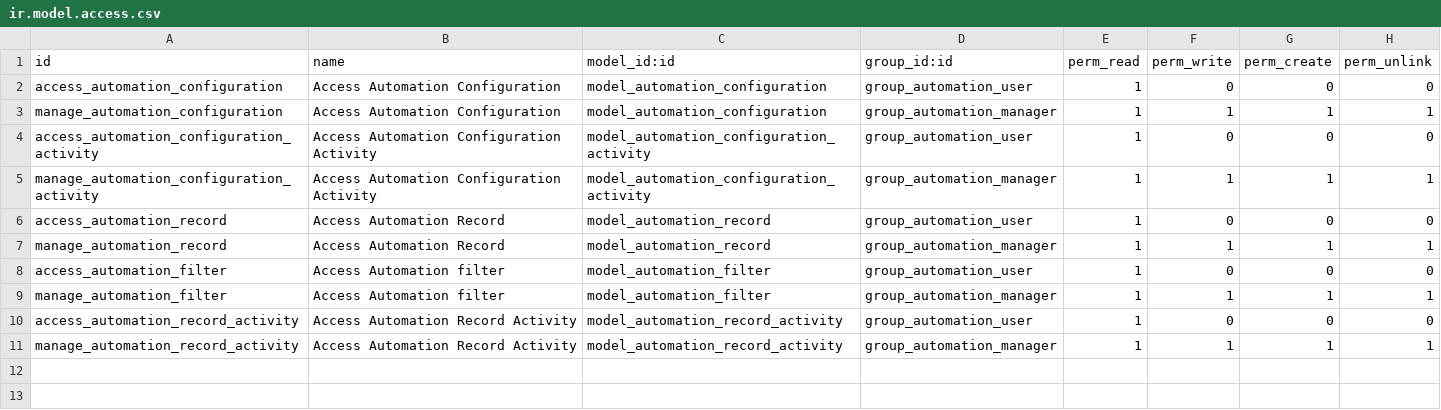
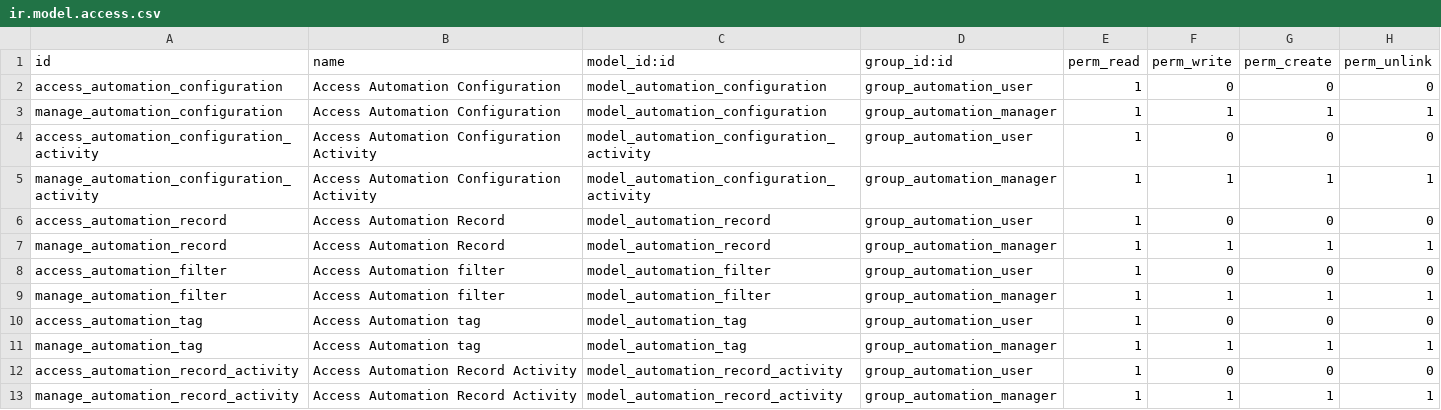
Before and after one commit to dixmit/automation, a CSV file: automation_oca/security/ir.model.access.csv, drawn as a sheet.

```diff
--- a/automation_oca/security/ir.model.access.csv
+++ b/automation_oca/security/ir.model.access.csv
@@ -9,2 +9,4 @@ access_automation_filter,Access Automation filter,model_automation_filter,group_
 manage_automation_filter,Access Automation filter,model_automation_filter,group_automation_manager,1,1,1,1
+access_automation_tag,Access Automation tag,model_automation_tag,group_automation_user,1,0,0,0
+manage_automation_tag,Access Automation tag,model_automation_tag,group_automation_manager,1,1,1,1
 access_automation_record_activity,Access Automation Record Activity,model_automation_record_activity,group_automation_user,1,0,0,0
```
Also changed, not shown: 7 other files.
